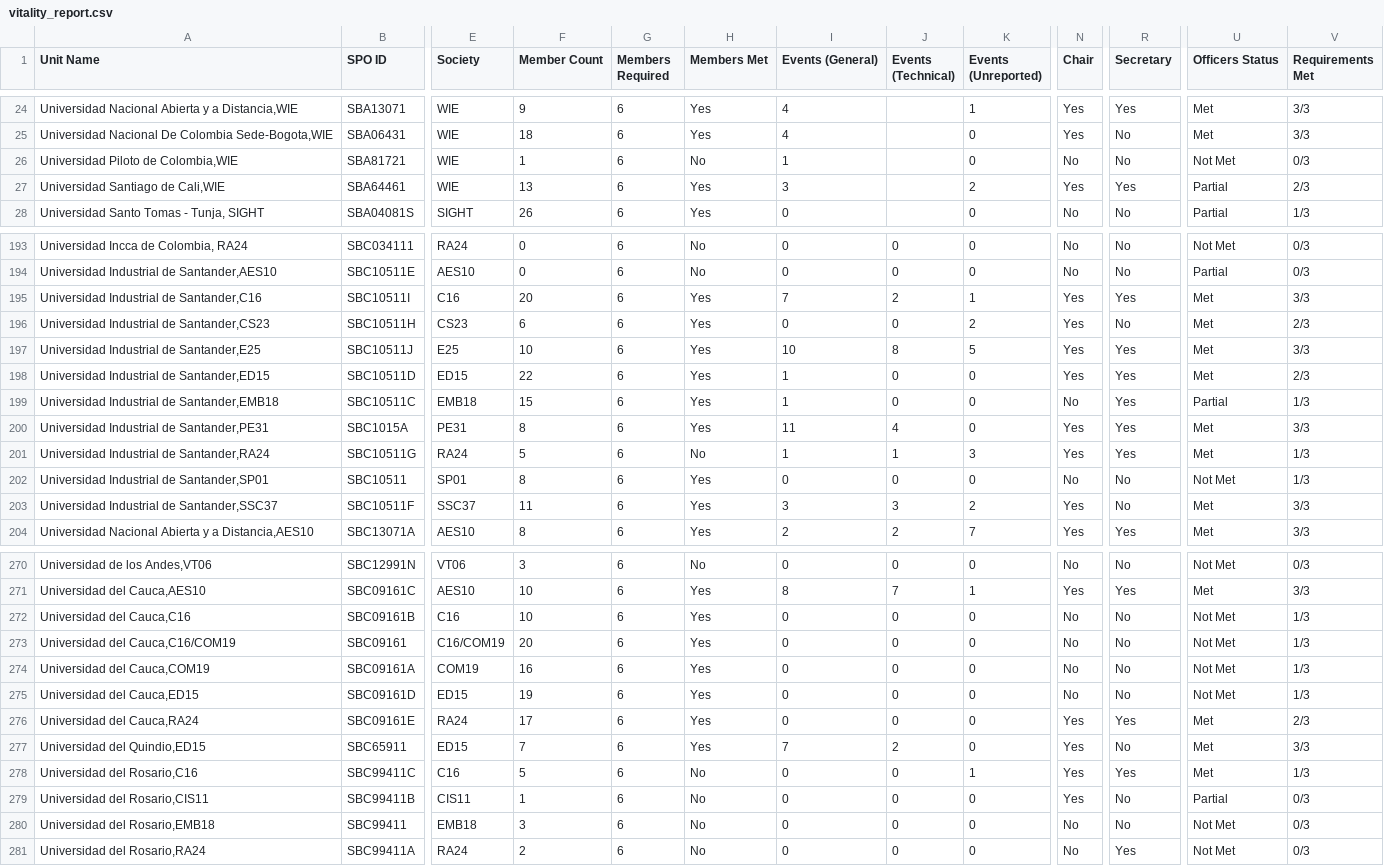
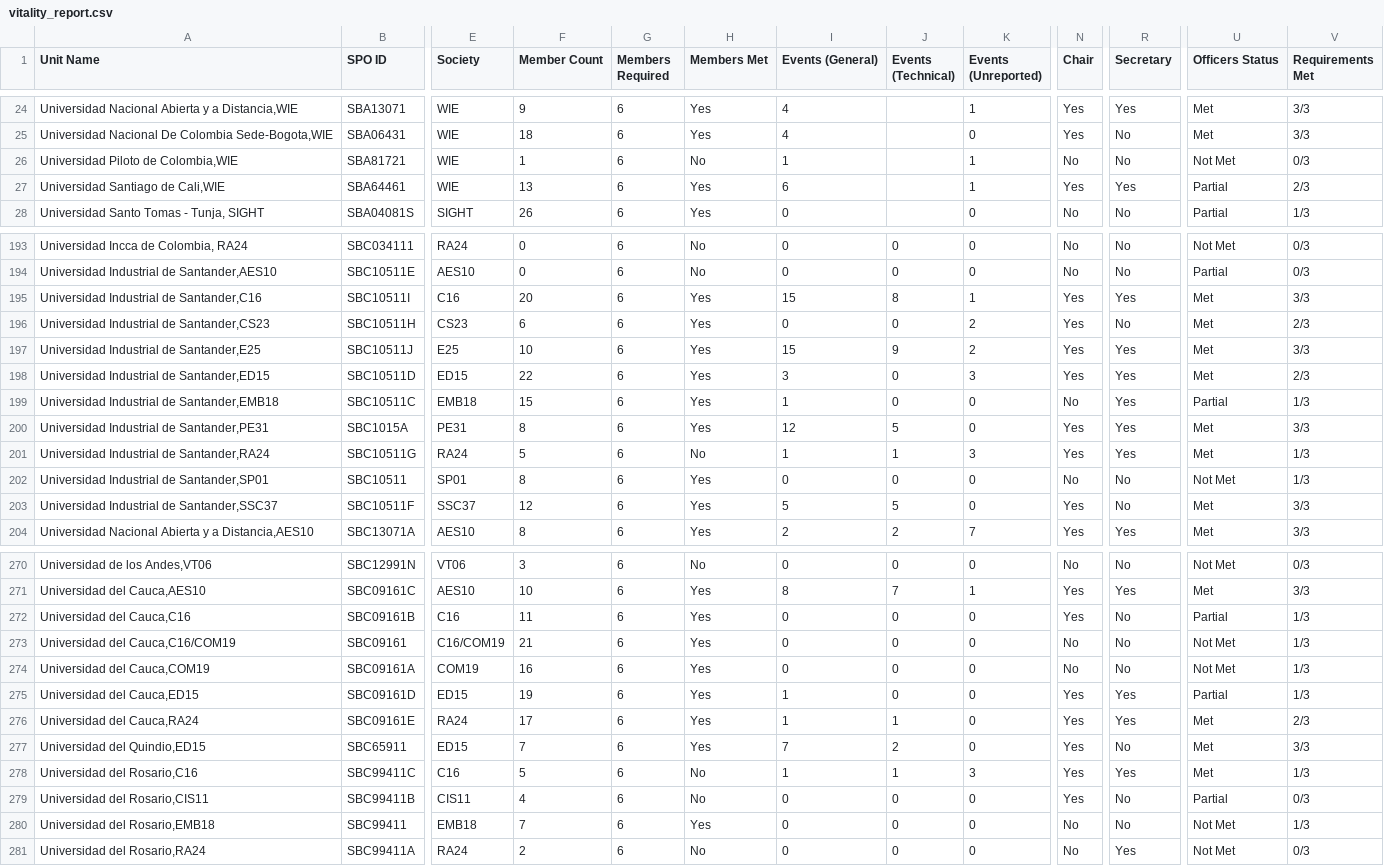
Before and after one commit to Crola1702/st_ou_vitality, a CSV file: vitality_report.csv, drawn as a sheet; only a part is shown, gaps mark what is left out; the diff covers the shown part only; the diff names each change by its address in the sheet, - before the commit and + after, or states it on an @@ line.

```diff
--- a/vitality_report.csv
+++ b/vitality_report.csv
-K26 (Events (Unreported)): 0
+K26 (Events (Unreported)): 1
-I27 (Events (General)): 3
+I27 (Events (General)): 6
-K27 (Events (Unreported)): 2
+K27 (Events (Unreported)): 1
-I195 (Events (General)): 7
+I195 (Events (General)): 15
-J195 (Events (Technical)): 2
+J195 (Events (Technical)): 8
-I197 (Events (General)): 10
+I197 (Events (General)): 15
-J197 (Events (Technical)): 8
+J197 (Events (Technical)): 9
-K197 (Events (Unreported)): 5
+K197 (Events (Unreported)): 2
-I198 (Events (General)): 1
+I198 (Events (General)): 3
-K198 (Events (Unreported)): 0
+K198 (Events (Unreported)): 3
-I200 (Events (General)): 11
+I200 (Events (General)): 12
-J200 (Events (Technical)): 4
+J200 (Events (Technical)): 5
-F203 (Member Count): 11
+F203 (Member Count): 12
-I203 (Events (General)): 3
+I203 (Events (General)): 5
-J203 (Events (Technical)): 3
+J203 (Events (Technical)): 5
-K203 (Events (Unreported)): 2
+K203 (Events (Unreported)): 0
-F272 (Member Count): 10
+F272 (Member Count): 11
-N272 (Chair): No
+N272 (Chair): Yes
-U272 (Officers Status): Not Met
+U272 (Officers Status): Partial
-F273 (Member Count): 20
+F273 (Member Count): 21
-I275:I276 (Events (General)): 0
+I275:I276 (Events (General)): 1
-N275 (Chair): No
+N275 (Chair): Yes
-R275 (Secretary): No
+R275 (Secretary): Yes
-U275 (Officers Status): Not Met
+U275 (Officers Status): Partial
-J276 (Events (Technical)): 0
+J276 (Events (Technical)): 1
-I278 (Events (General)): 0
+I278 (Events (General)): 1
-J278 (Events (Technical)): 0
+J278 (Events (Technical)): 1
-K278 (Events (Unreported)): 1
+K278 (Events (Unreported)): 3
-F279 (Member Count): 1
+F279 (Member Count): 4
-F280 (Member Count): 3
+F280 (Member Count): 7
-H280 (Members Met): No
+H280 (Members Met): Yes
-V280 (Requirements Met): 0/3
+V280 (Requirements Met): 1/3
```
Also changed, not shown: 112 edited cells elsewhere in this file, membership_promotions_summary.csv, membership_type_history.csv, 6 other files.
